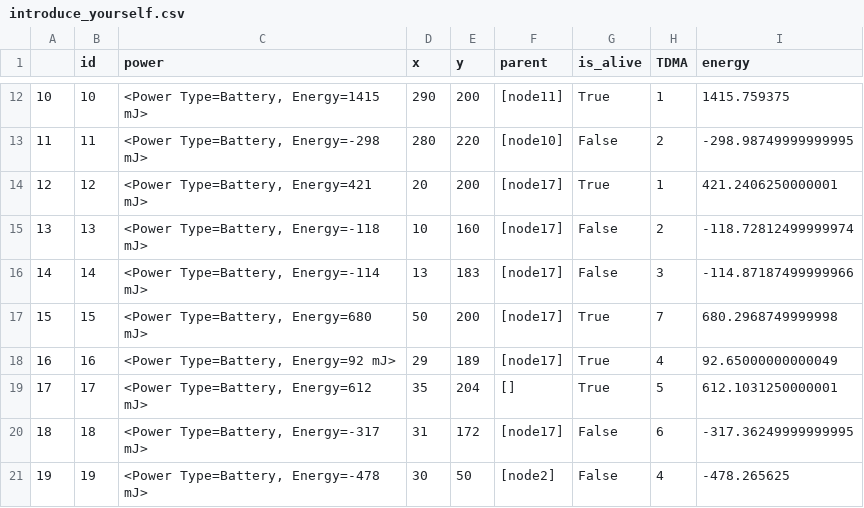
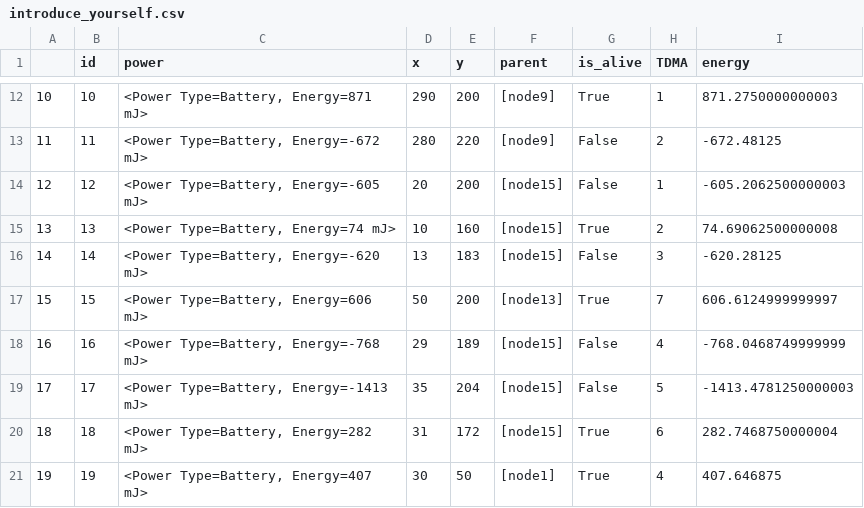
Before and after one commit to amirinia/pynet2, a CSV file: report/introduce_yourself.csv, drawn as a sheet; only a part is shown, gaps mark what is left out; the diff covers the shown part only.

```diff
--- a/report/introduce_yourself.csv
+++ b/report/introduce_yourself.csv
@@ -12,10 +12,10 @@
-10,10,"<Power Type=Battery, Energy=1415 mJ>",290,200,[node11],True,1,1415.759375
-11,11,"<Power Type=Battery, Energy=-298 mJ>",280,220,[node10],False,2,-298.98749999999995
-12,12,"<Power Type=Battery, Energy=421 mJ>",20,200,[node17],True,1,421.2406250000001
-13,13,"<Power Type=Battery, Energy=-118 mJ>",10,160,[node17],False,2,-118.72812499999974
-14,14,"<Power Type=Battery, Energy=-114 mJ>",13,183,[node17],False,3,-114.87187499999966
-15,15,"<Power Type=Battery, Energy=680 mJ>",50,200,[node17],True,7,680.2968749999998
-16,16,"<Power Type=Battery, Energy=92 mJ>",29,189,[node17],True,4,92.65000000000049
-17,17,"<Power Type=Battery, Energy=612 mJ>",35,204,[],True,5,612.1031250000001
-18,18,"<Power Type=Battery, Energy=-317 mJ>",31,172,[node17],False,6,-317.36249999999995
-19,19,"<Power Type=Battery, Energy=-478 mJ>",30,50,[node2],False,4,-478.265625
+10,10,"<Power Type=Battery, Energy=871 mJ>",290,200,[node9],True,1,871.2750000000003
+11,11,"<Power Type=Battery, Energy=-672 mJ>",280,220,[node9],False,2,-672.48125
+12,12,"<Power Type=Battery, Energy=-605 mJ>",20,200,[node15],False,1,-605.2062500000003
+13,13,"<Power Type=Battery, Energy=74 mJ>",10,160,[node15],True,2,74.69062500000008
+14,14,"<Power Type=Battery, Energy=-620 mJ>",13,183,[node15],False,3,-620.28125
+15,15,"<Power Type=Battery, Energy=606 mJ>",50,200,[node13],True,7,606.6124999999997
+16,16,"<Power Type=Battery, Energy=-768 mJ>",29,189,[node15],False,4,-768.0468749999999
+17,17,"<Power Type=Battery, Energy=-1413 mJ>",35,204,[node15],False,5,-1413.4781250000003
+18,18,"<Power Type=Battery, Energy=282 mJ>",31,172,[node15],True,6,282.7468750000004
+19,19,"<Power Type=Battery, Energy=407 mJ>",30,50,[node1],True,4,407.646875
```
Also changed, not shown: 42 edited cells elsewhere in this file, report/packet.csv, 11 other files.
